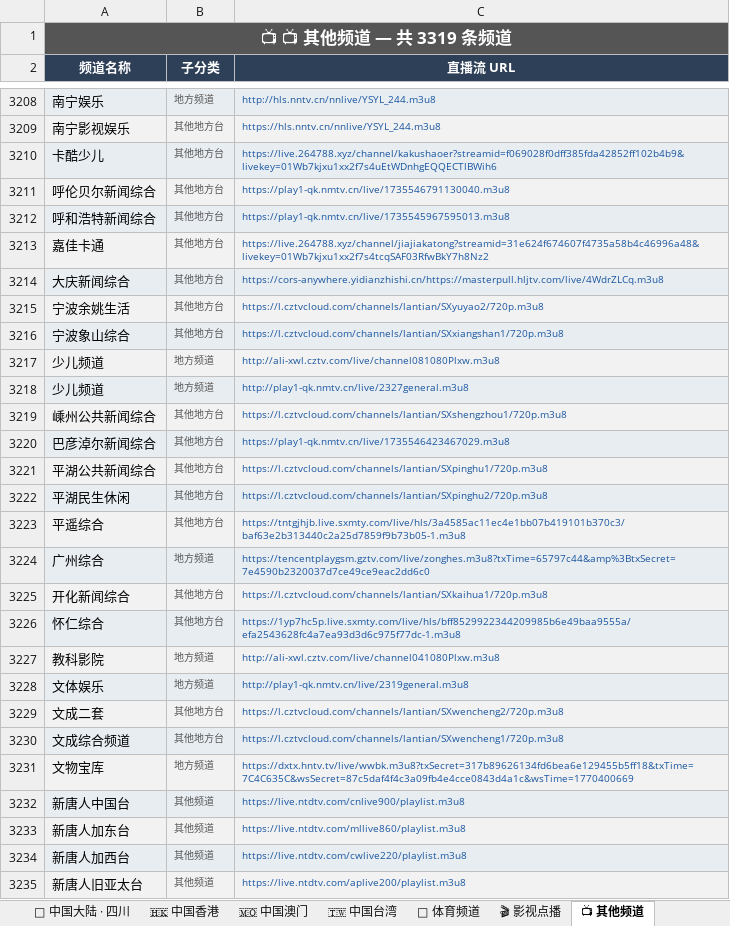
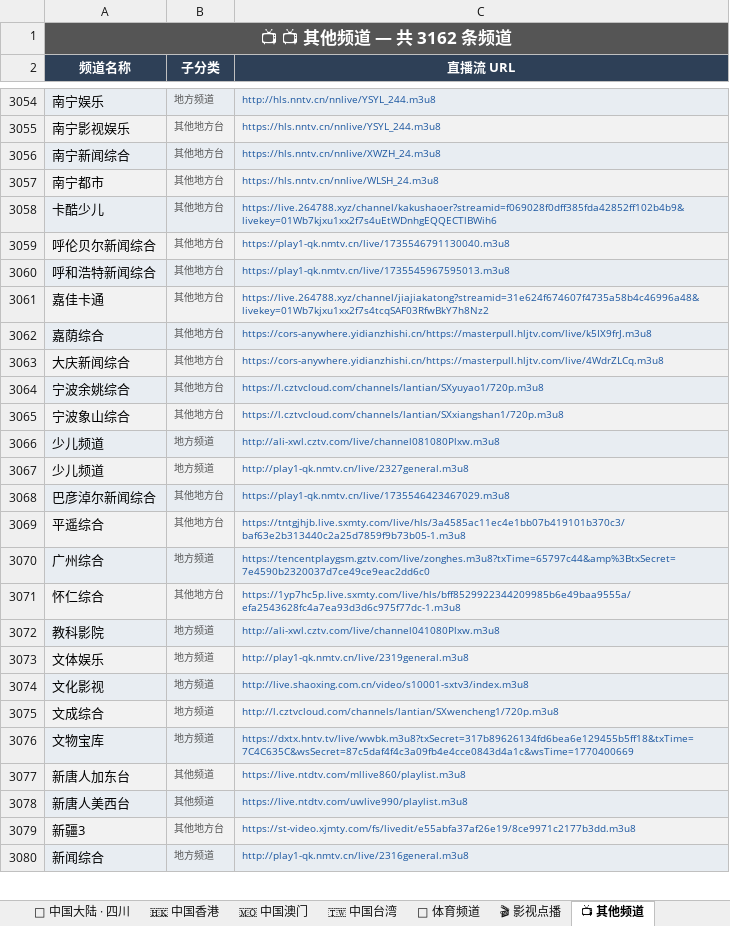
Before and after one commit to amazonjdshop/tv, an Excel workbook: channels_overview.xlsx, sheet 📺 其他频道, drawn as a sheet; only a part is shown, gaps mark what is left out; the shorter side is filled out with more unchanged rows; values as stored, in another font and other column widths than the file's, no borders; removed rows and columns are numbered as before the commit, all else as after; the diff covers the shown part only; the diff names each change by its address in the sheet, - before the commit and + after, or states it on an @@ line.

Commit message:
Auto-update playlists [skip ci]

```diff
--- a/channels_overview.xlsx (sheet 📺 其他频道)
+++ b/channels_overview.xlsx (sheet 📺 其他频道)
-A1 (频道名称): 📺 📺 其他频道 — 共 3319 条频道
+A1 (频道名称): 📺 📺 其他频道 — 共 3162 条频道
+row 3056: 南宁新闻综合 | 其他地方台 | https://hls.nntv.cn/nnlive/XWZH_24.m3u8
+row 3057: 南宁都市 | 其他地方台 | https://hls.nntv.cn/nnlive/WLSH_24.m3u8
+row 3062: 嘉荫综合 | 其他地方台 | https://cors-anywhere.yidianzhishi.cn/https://masterpull.hljtv.com/live/k5IX9frJ.m3u8
-A3064 (频道名称): 宁波余姚生活
+A3064 (频道名称): 宁波余姚综合
-C3064 (直播流 URL): https://l.cztvcloud.com/channels/lantian/SXyuyao2/720p.m3u8
+C3064 (直播流 URL): https://l.cztvcloud.com/channels/lantian/SXyuyao1/720p.m3u8
-row 3219: 嵊州公共新闻综合 | 其他地方台 | https://l.cztvcloud.com/channels/lantian/SXshengzhou1/720p.m3u8
-row 3221: 平湖公共新闻综合 | 其他地方台 | https://l.cztvcloud.com/channels/lantian/SXpinghu1/720p.m3u8
-row 3222: 平湖民生休闲 | 其他地方台 | https://l.cztvcloud.com/channels/lantian/SXpinghu2/720p.m3u8
-row 3225: 开化新闻综合 | 其他地方台 | https://l.cztvcloud.com/channels/lantian/SXkaihua1/720p.m3u8
-row 3229: 文成二套 | 其他地方台 | https://l.cztvcloud.com/channels/lantian/SXwencheng2/720p.m3u8
-row 3230: 文成综合频道 | 其他地方台 | https://l.cztvcloud.com/channels/lantian/SXwencheng1/720p.m3u8
+row 3074: 文化影视 | 地方频道 | http://live.shaoxing.com.cn/video/s10001-sxtv3/index.m3u8
+row 3075: 文成综合 | 地方频道 | http://l.cztvcloud.com/channels/lantian/SXwencheng1/720p.m3u8
-row 3232: 新唐人中国台 | 其他频道 | https://live.ntdtv.com/cnlive900/playlist.m3u8
-row 3234: 新唐人加西台 | 其他频道 | https://live.ntdtv.com/cwlive220/playlist.m3u8
-row 3235: 新唐人旧亚太台 | 其他频道 | https://live.ntdtv.com/aplive200/playlist.m3u8
```
Also changed, not shown: 22 added rows, 175 removed rows and 6 edited cells elsewhere in this sheet, sheet 🇭🇰 中国香港, sheet 🏅 体育频道, sheet 🇹🇼 中国台湾, sheet 🎬 影视点播, sheet 📊 总览, sheet 🇲🇴 中国澳门, 5 other files.
